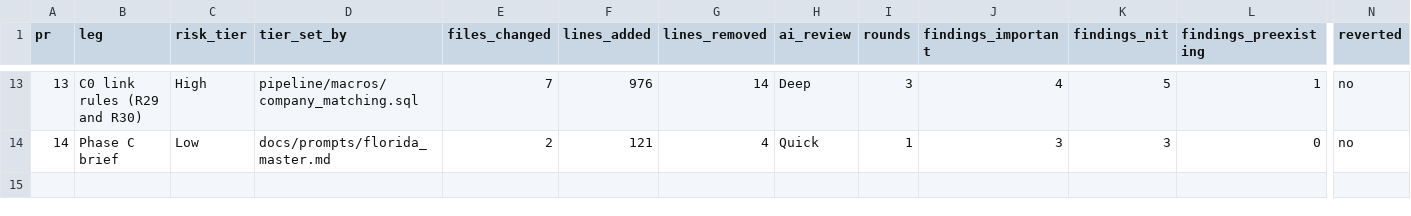
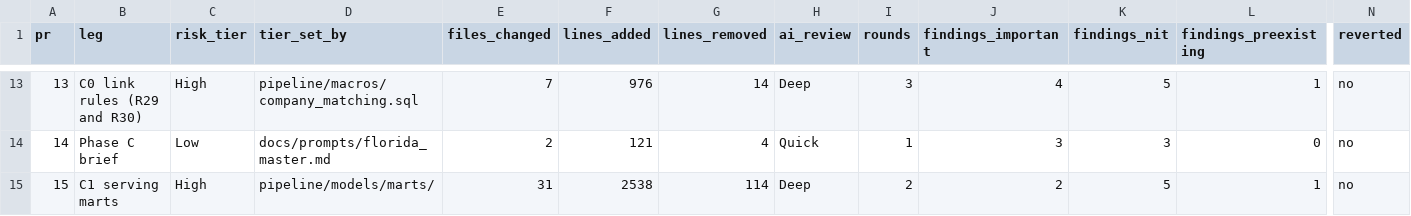
Before and after one commit to andrescamacho57/datum, a CSV file: docs/review_log.csv, drawn as a sheet; only a part is shown, gaps mark what is left out; rows hold the shown columns only; the diff names each change by its address in the sheet, - before the commit and + after, or states it on an @@ line.

```diff
--- a/docs/review_log.csv
+++ b/docs/review_log.csv
+row 15: 15 | C1 serving marts | High | pipeline/models/marts/ | 31 | 2538 | 114 | Deep | 2 | 2 | 5 | 1 | no
```
Also changed, not shown: 1 other file.
